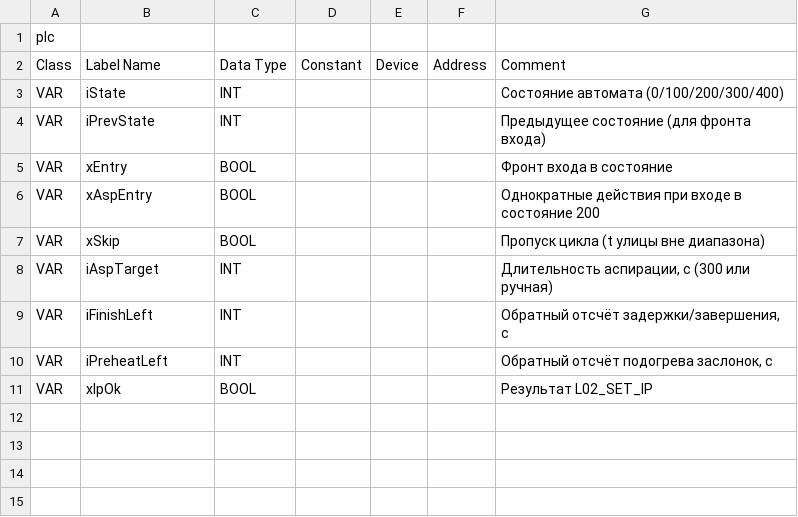
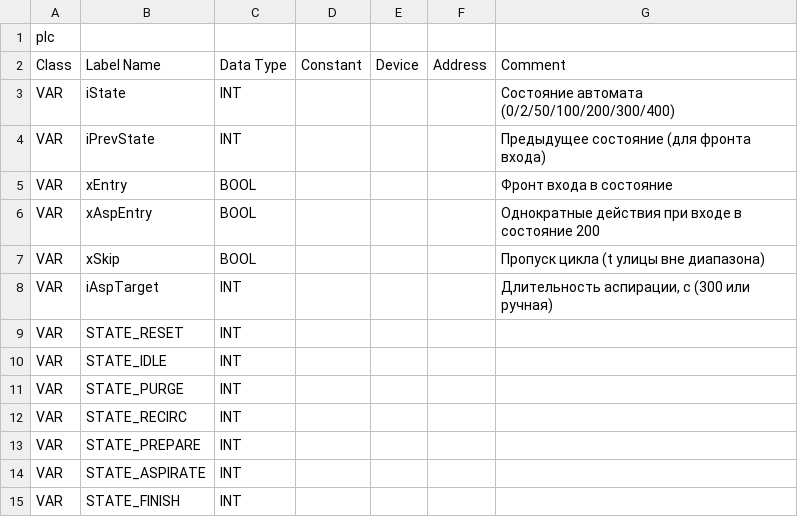
Before and after one commit to Serhioromano/gxw2-project-storage-hause, a CSV file: ПЛК/src/PRG_MAIN.csv, drawn as a sheet; removed rows and columns are numbered as before the commit, all else as after; the diff names each change by its address in the sheet, - before the commit and + after, or states it on an @@ line.

```diff
--- a/ПЛК/src/PRG_MAIN.csv
+++ b/ПЛК/src/PRG_MAIN.csv
-G3: Состояние автомата (0/100/200/300/400)
+G3: Состояние автомата (0/2/50/100/200/300/400)
+row 9: VAR | STATE_RESET | INT
-B10: iFinishLeft
+B10: STATE_IDLE
-G10: Обратный отсчёт задержки/завершения, с
+G10: (empty)
-B11: iPreheatLeft
+B11: STATE_PURGE
-G11: Обратный отсчёт подогрева заслонок, с
+G11: (empty)
-row 11: VAR | xIpOk | BOOL |  |  |  | Результат L02_SET_IP
+row 12: VAR | STATE_RECIRC | INT
+row 13: VAR | STATE_PREPARE | INT
+row 14: VAR | STATE_ASPIRATE | INT
+row 15: VAR | STATE_FINISH | INT
```
Also changed, not shown: ПЛК/GVL.csv, 4 other files.
